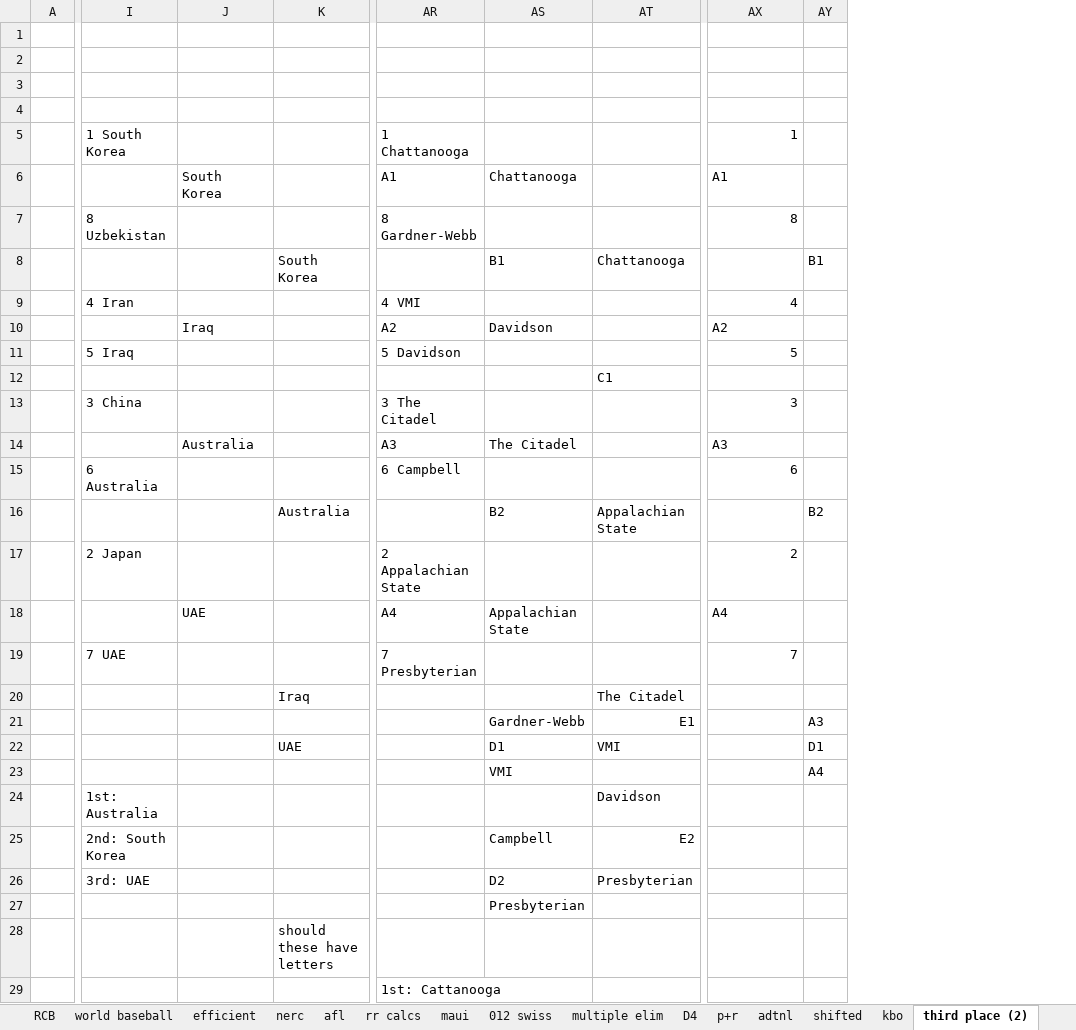
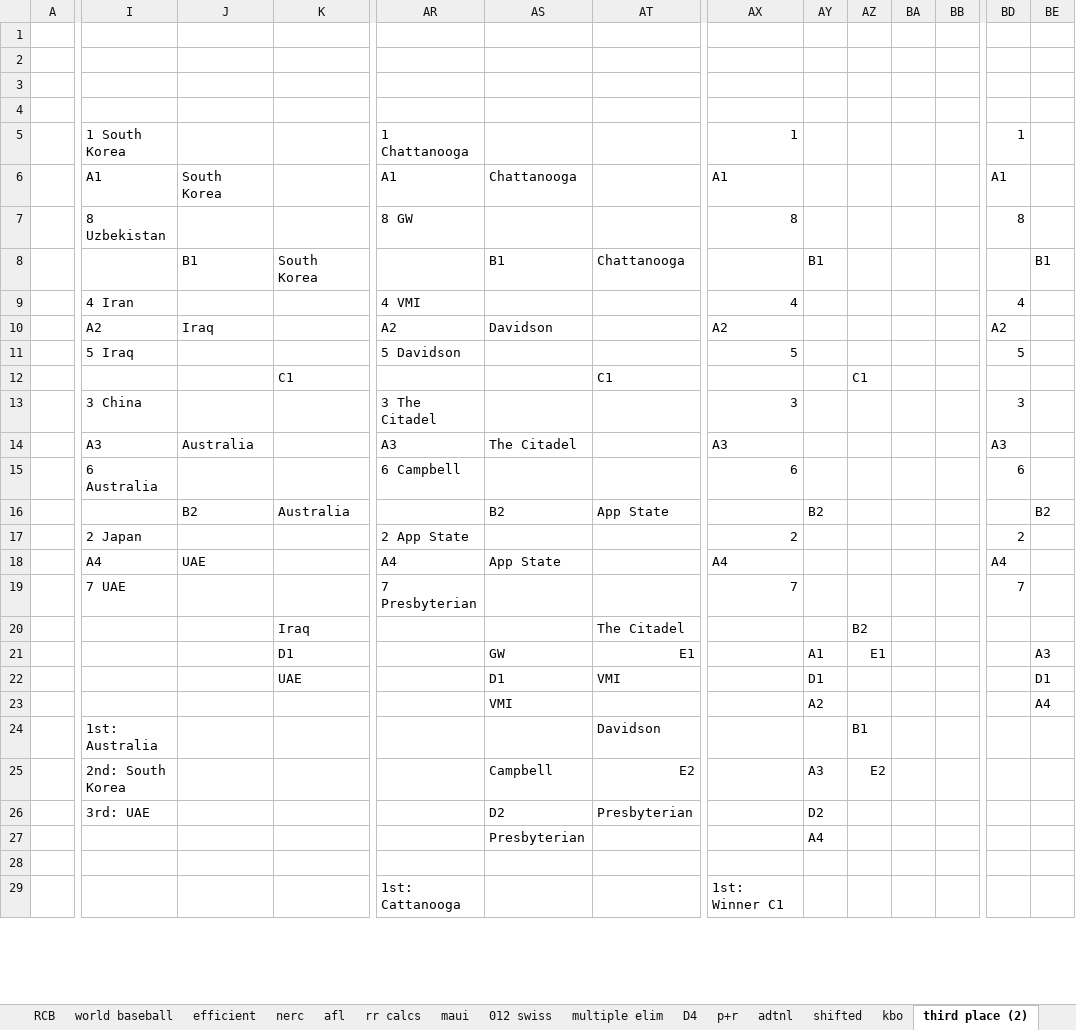
Before and after one commit to leofried/thesis, an Excel workbook: thesis-tex/excels/Brackets.xlsx, sheet third place (2), drawn as a sheet; only a part is shown, gaps mark what is left out; values as stored, in another font and other column widths than the file's, no cell formats; the diff covers the shown part only; the diff names each change by its address in the sheet, - before the commit and + after, or states it on an @@ line.

```diff
--- a/thesis-tex/excels/Brackets.xlsx (sheet third place (2))
+++ b/thesis-tex/excels/Brackets.xlsx (sheet third place (2))
+column AZ, rows 12-25: C1 |  |  |  |  |  |  |  | B2 | E1 |  |  | B1 | E2
+column BA, empty
+column BB, empty
+column BD, rows 5-19: 1 | A1 | 8 |  | 4 | A2 | 5 |  | 3 | A3 | 6 |  | 2 | A4 | 7
+column BE, rows 8-23: B1 |  |  |  |  |  |  |  | B2 |  |  |  |  | A3 | D1 | A4
-I6: (empty)
+I6: A1
-AR7: 8 Gardner-Webb
+AR7: 8 GW
-J8: (empty)
+J8: B1
-I10: (empty)
+I10: A2
-K12: (empty)
+K12: C1
-I14: (empty)
+I14: A3
-J16: (empty)
+J16: B2
-AT16: Appalachian State
+AT16: App State
-AR17: 2 Appalachian State
+AR17: 2 App State
-I18: (empty)
+I18: A4
-AS18: Appalachian State
+AS18: App State
-K21: (empty)
+K21: D1
-AS21: Gardner-Webb
+AS21: GW
-AY21: A3
+AY21: A1
-AY23: A4
+AY23: A2
-AY25: (empty)
+AY25: A3
-AY26: (empty)
+AY26: D2
-AY27: (empty)
+AY27: A4
-K28: should these have letters
+K28: (empty)
-AX29: (empty)
+AX29: 1st: Winner C1
```
Also changed, not shown: 1 added column and 3 edited cells elsewhere in this sheet, sheet new_efficient, sheet third place, cell formats, thesis-tex/excels/todo.xlsx, 12 other files.
